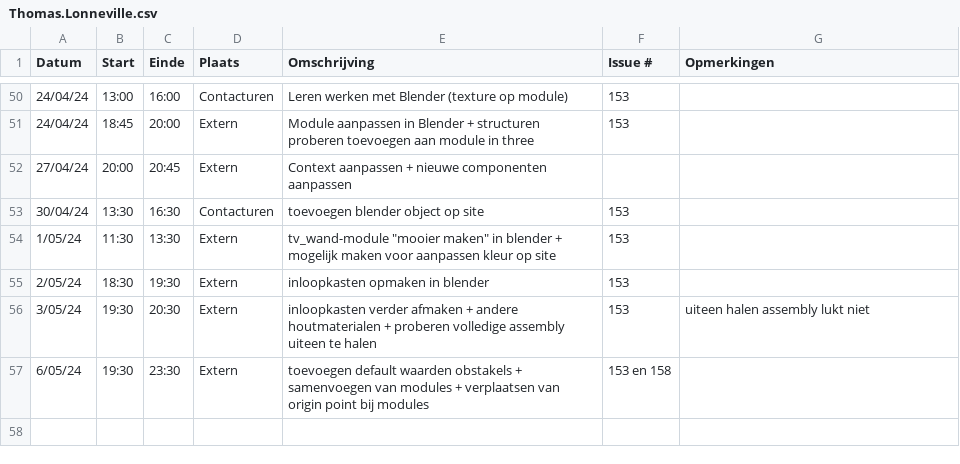
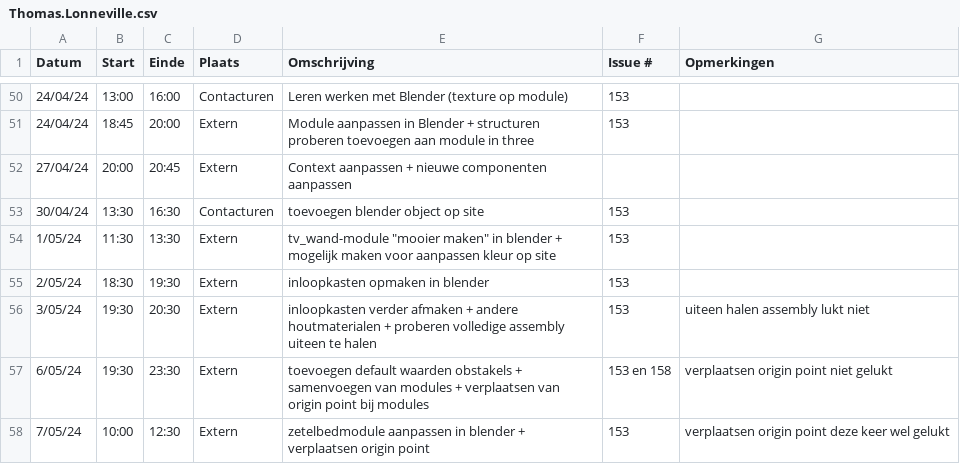
Before and after one commit to wiebe-vandendriessche/furnify, a CSV file: logboeken/Thomas.Lonneville.csv, drawn as a sheet; only a part is shown, gaps mark what is left out.

Commit message:
Update Thomas.Lonneville.csv

```diff
--- a/logboeken/Thomas.Lonneville.csv
+++ b/logboeken/Thomas.Lonneville.csv
@@ -56,2 +56,3 @@ Datum,Start,Einde,Plaats,Omschrijving,Issue #,Opmerkingen
 3/05/24, 19:30,20:30, Extern, inloopkasten verder afmaken + andere houtmaterialen + proberen volledige assembly uiteen te halen,153, uiteen halen assembly lukt niet
-6/05/24, 19:30,23:30, Extern, toevoegen default waarden obstakels + samenvoegen van modules + verplaatsen van origin point bij modules,153 en 158,
+6/05/24, 19:30,23:30, Extern, toevoegen default waarden obstakels + samenvoegen van modules + verplaatsen van origin point bij modules,153 en 158, verplaatsen origin point niet gelukt
+7/05/24, 10:00,12:30, Extern, zetelbedmodule aanpassen in blender + verplaatsen origin point,153, verplaatsen origin point deze keer wel gelukt
```
